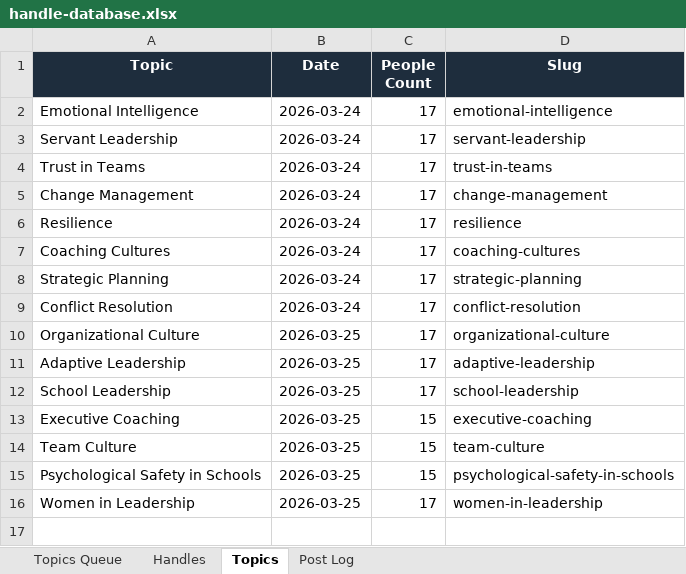
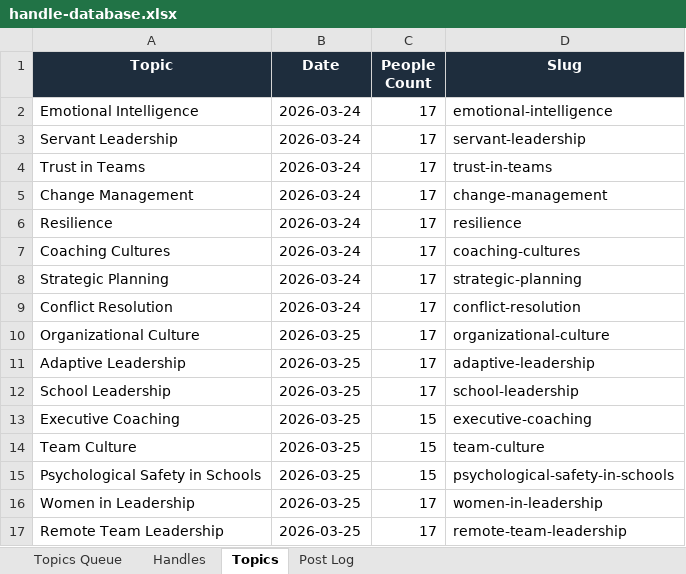
Before and after one commit to jonno-alt/social-images, an Excel workbook: data/handle-database.xlsx, sheet Topics, drawn as a sheet; values as stored, in another font and other column widths than the file's, no borders; the diff names each change by its address in the sheet, - before the commit and + after, or states it on an @@ line.

Commit message:
Update handle database — Remote Team Leadership

```diff
--- a/data/handle-database.xlsx (sheet Topics)
+++ b/data/handle-database.xlsx (sheet Topics)
+row 17: Remote Team Leadership | 2026-03-25 | 17 | remote-team-leadership
```
Also changed, not shown: sheet Handles, sheet Post Log, sheet Topics Queue.
